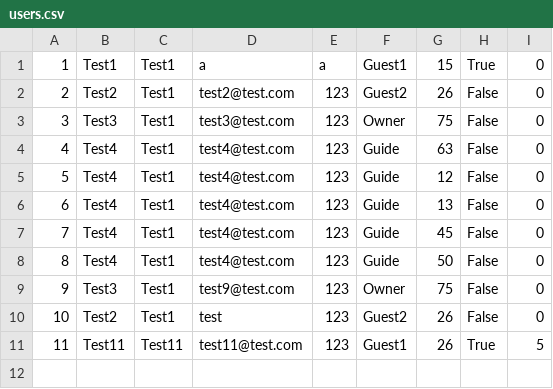
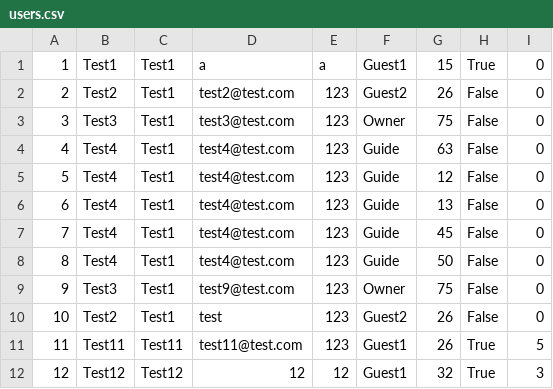
Before and after one commit to aleksandarm001/Booking_projekat, a CSV file: InitialProject/Infrastructure/Resources/Data/users.csv, drawn as a sheet.

```diff
--- a/InitialProject/Infrastructure/Resources/Data/users.csv
+++ b/InitialProject/Infrastructure/Resources/Data/users.csv
@@ -11 +11,2 @@
 11|Test11|Test11|test11@test.com|123|Guest1|26|True|5
+12|Test12|Test12|12|12|Guest1|32|True|3
```
Also changed, not shown: InitialProject/Infrastructure/Resources/Data/comments.csv, 20 other files.
